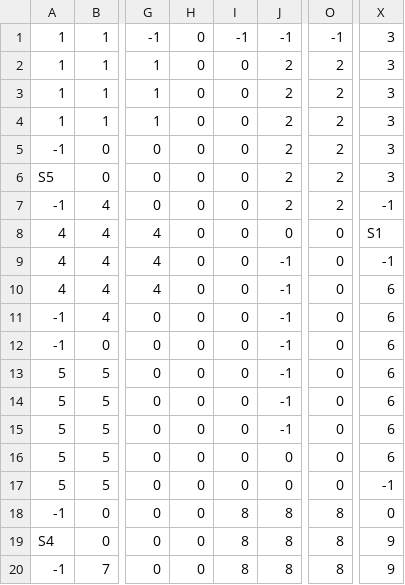
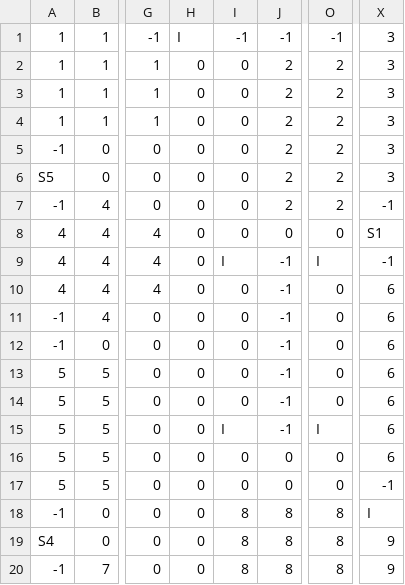
Before and after one commit to ASoothingEbb/Clue, a CSV file: Clue/Maps/archersAvenue/archersAvenueTiles.csv, drawn as a sheet; only a part is shown, gaps mark what is left out; the diff names each change by its address in the sheet, - before the commit and + after, or states it on an @@ line.

Commit message:
added Intrigue Tiles

```diff
--- a/Clue/Maps/archersAvenue/archersAvenueTiles.csv
+++ b/Clue/Maps/archersAvenue/archersAvenueTiles.csv
-H1: 0
+H1: I
-I9: 0
+I9: I
-O9: 0
+O9: I
-I15: 0
+I15: I
-O15: 0
+O15: I
-X18: 0
+X18: I
```
